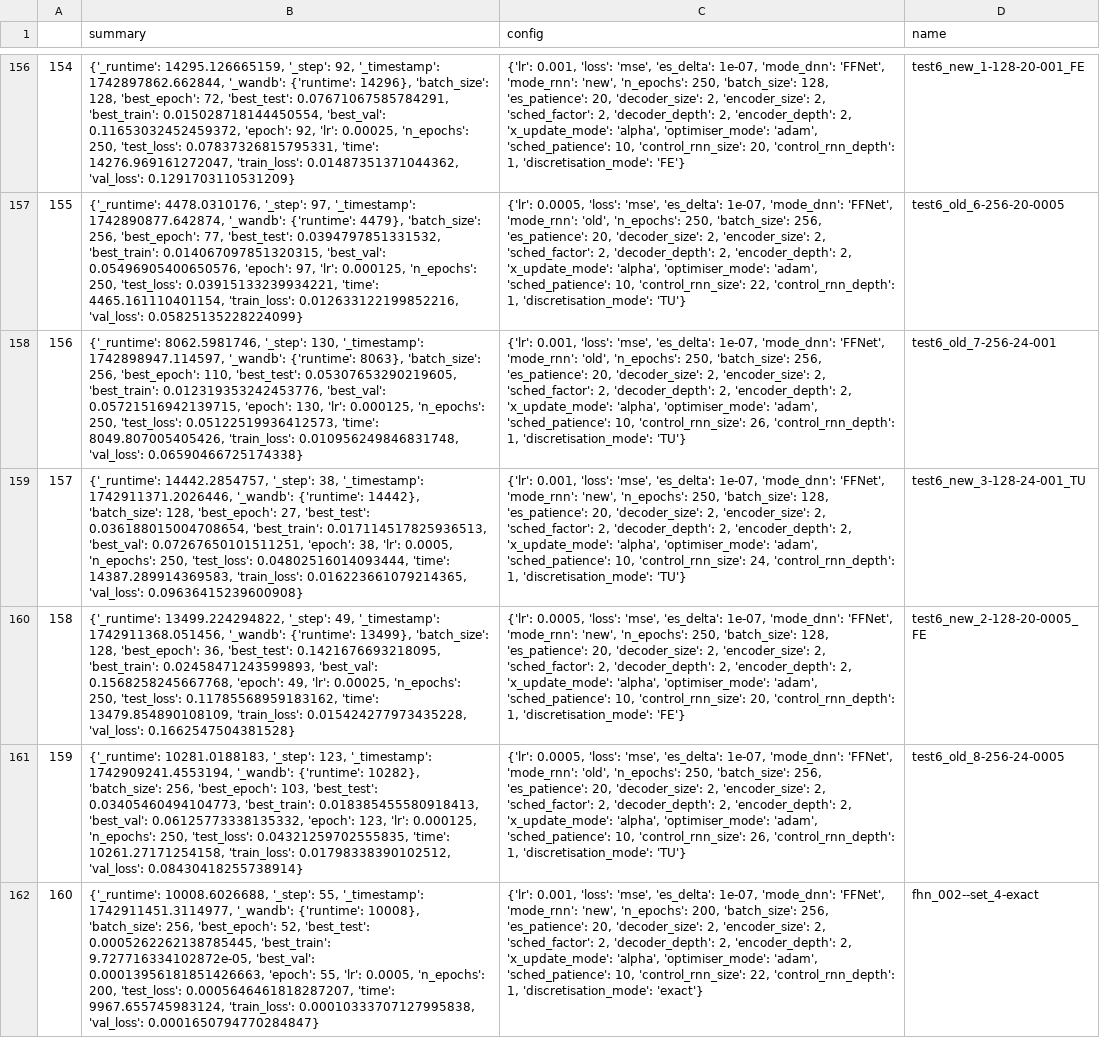
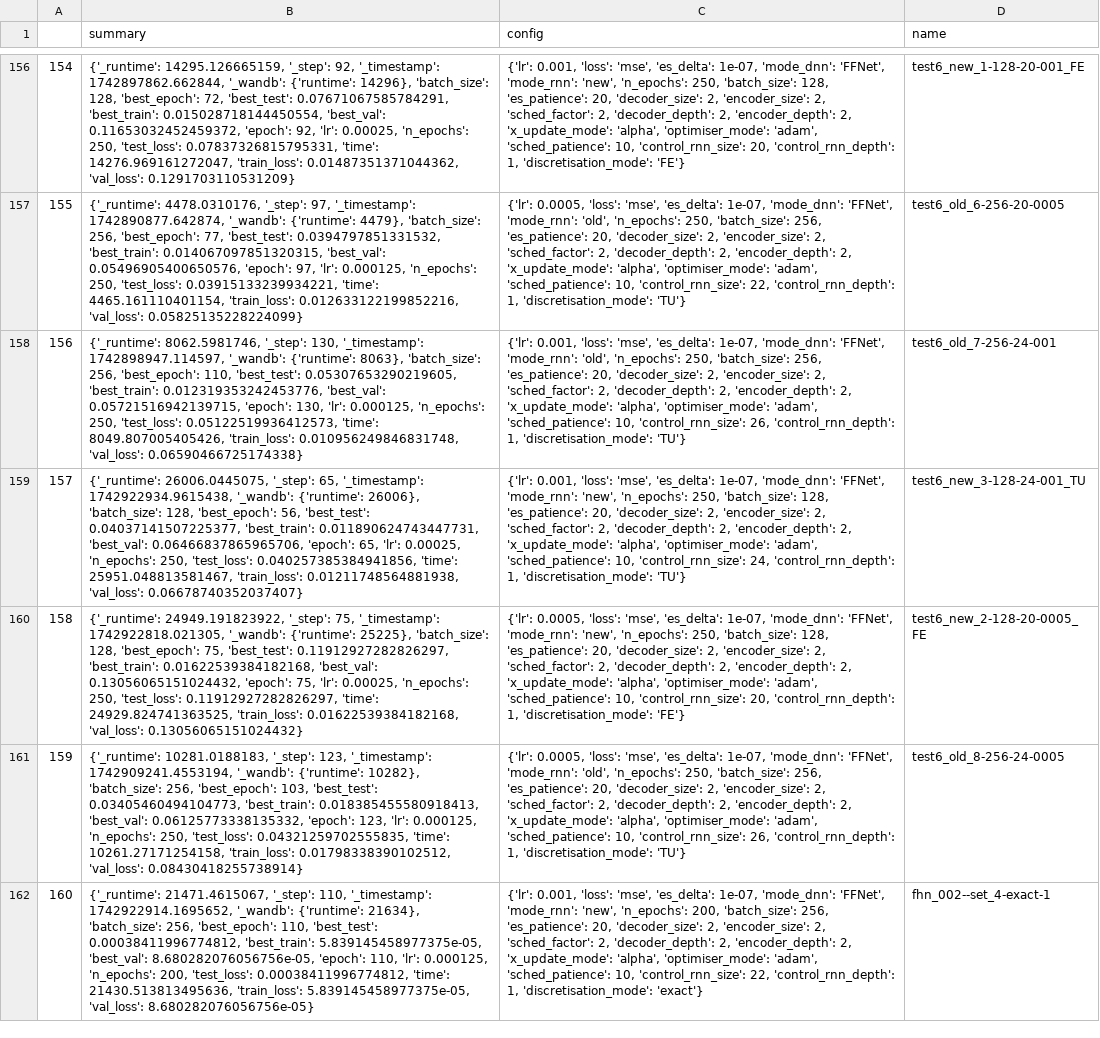
Before and after one commit to FiengoKineton/flumen-G, a CSV file: run_data/csv_files/wandb_get_runs.csv, drawn as a sheet; only a part is shown, gaps mark what is left out; the diff covers the shown part only; the diff names each change by its address in the sheet, - before the commit and + after, or states it on an @@ line.

```diff
--- a/run_data/csv_files/wandb_get_runs.csv
+++ b/run_data/csv_files/wandb_get_runs.csv
-B159 (summary): {'_runtime': 14442.2854757, '_step': 38, '_timestamp': 1742911371.2026446, '_wandb': {'runtime': 14442}, 'batch_size': 128, 'best_epoch': 27, 'best_test': 0.036188015004708654, 'best_train': 0.017114517825936513, 'best_val': 0.07267650101511251, 'epoch': 38, 'lr': 0.0005, 'n_epochs': 250, 'test_loss': 0.04802516014093444, 'time': 14387.289914369583, 'train_loss': 0.016223661079214365, 'val_loss': 0.09636415239600908}
+B159 (summary): {'_runtime': 26006.0445075, '_step': 65, '_timestamp': 1742922934.9615438, '_wandb': {'runtime': 26006}, 'batch_size': 128, 'best_epoch': 56, 'best_test': 0.04037141507225377, 'best_train': 0.011890624743447731, 'best_val': 0.06466837865965706, 'epoch': 65, 'lr': 0.00025, 'n_epochs': 250, 'test_loss': 0.040257385384941856, 'time': 25951.048813581467, 'train_loss': 0.01211748564881938, 'val_loss': 0.06678740352037407}
-B160 (summary): {'_runtime': 13499.224294822, '_step': 49, '_timestamp': 1742911368.051456, '_wandb': {'runtime': 13499}, 'batch_size': 128, 'best_epoch': 36, 'best_test': 0.1421676693218095, 'best_train': 0.02458471243599893, 'best_val': 0.1568258245667768, 'epoch': 49, 'lr': 0.00025, 'n_epochs': 250, 'test_loss': 0.11785568959183162, 'time': 13479.854890108109, 'train_loss': 0.015424277973435228, 'val_loss': 0.1662547504381528}
+B160 (summary): {'_runtime': 24949.191823922, '_step': 75, '_timestamp': 1742922818.021305, '_wandb': {'runtime': 25225}, 'batch_size': 128, 'best_epoch': 75, 'best_test': 0.11912927282826297, 'best_train': 0.01622539384182168, 'best_val': 0.13056065151024432, 'epoch': 75, 'lr': 0.00025, 'n_epochs': 250, 'test_loss': 0.11912927282826297, 'time': 24929.824741363525, 'train_loss': 0.01622539384182168, 'val_loss': 0.13056065151024432}
-B162 (summary): {'_runtime': 10008.6026688, '_step': 55, '_timestamp': 1742911451.3114977, '_wandb': {'runtime': 10008}, 'batch_size': 256, 'best_epoch': 52, 'best_test': 0.0005262262138785445, 'best_train': 9.727716334102872e-05, 'best_val': 0.00013956181851426663, 'epoch': 55, 'lr': 0.0005, 'n_epochs': 200, 'test_loss': 0.0005646461818287207, 'time': 9967.655745983124, 'train_loss': 0.00010333707127995838, 'val_loss': 0.0001650794770284847}
+B162 (summary): {'_runtime': 21471.4615067, '_step': 110, '_timestamp': 1742922914.1695652, '_wandb': {'runtime': 21634}, 'batch_size': 256, 'best_epoch': 110, 'best_test': 0.00038411996774812, 'best_train': 5.839145458977375e-05, 'best_val': 8.680282076056756e-05, 'epoch': 110, 'lr': 0.000125, 'n_epochs': 200, 'test_loss': 0.00038411996774812, 'time': 21430.513813495636, 'train_loss': 5.839145458977375e-05, 'val_loss': 8.680282076056756e-05}
-D162 (name): fhn_002--set_4-exact
+D162 (name): fhn_002--set_4-exact-1
```
Also changed, not shown: 1 added row and 2 edited cells elsewhere in this file, run_data/csv_files/Finals_fhn.csv, run_data/csv_files/sweep_test6.csv, 2 other files.
